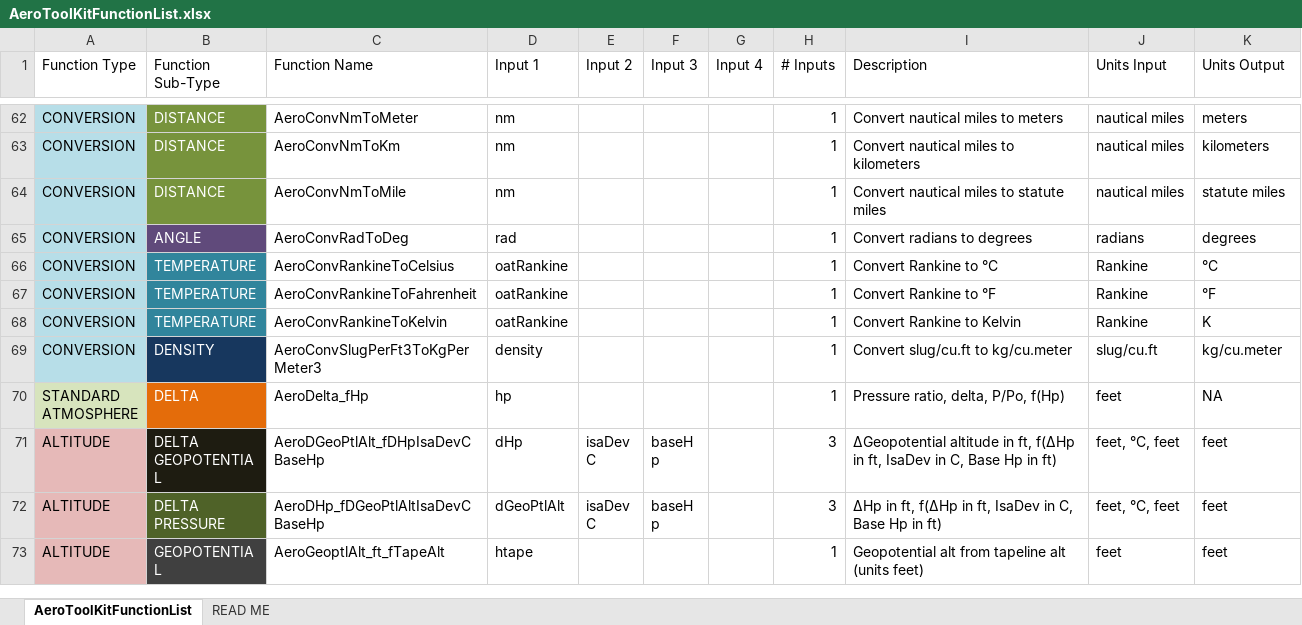
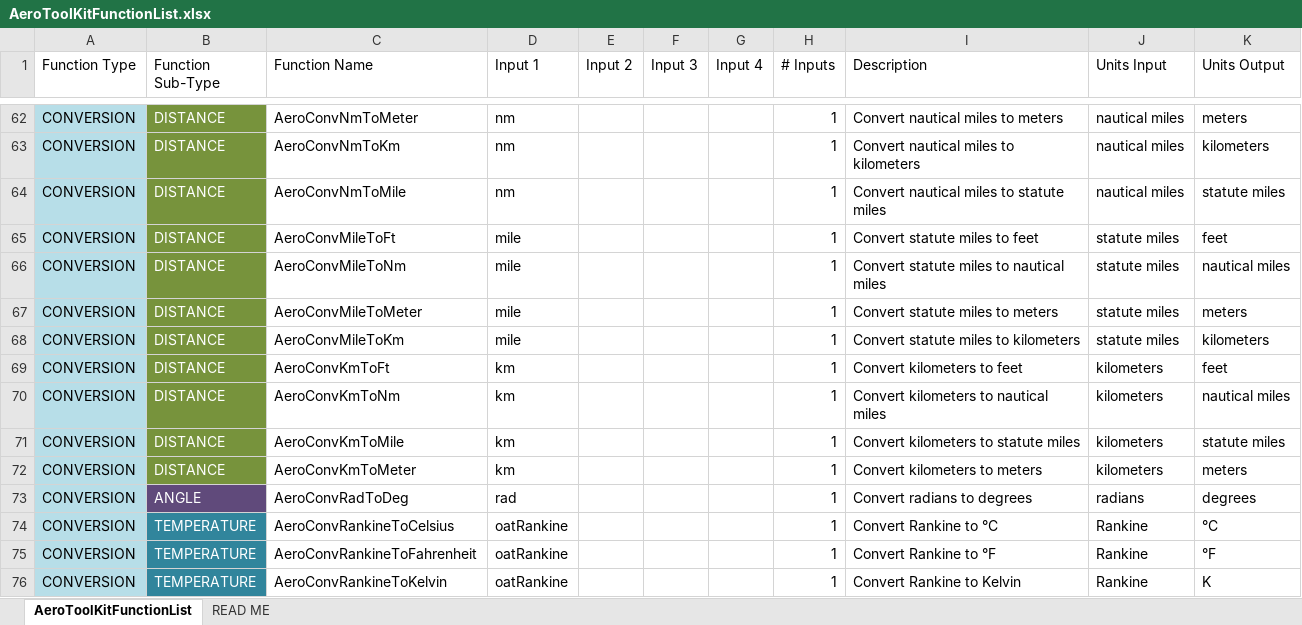
Before and after one commit to GalaxyHobo/AeroToolKitAddIn, an Excel workbook: Reference/AeroToolKitFunctionList.xlsx, sheet AeroToolKitFunctionList, drawn as a sheet; only a part is shown, gaps mark what is left out; the shorter side is filled out with more unchanged rows; values as stored, in another font and other column widths than the file's, no borders; the diff names each change by its address in the sheet, - before the commit and + after, or states it on an @@ line.

Commit message:
style/feat: reorder functions, add missing conversions
Reorder functions for consistency and readability. Where functions differ only by input or output unit, order them as follows.
SPEED:
   ftPerSec
   kts
   milePerHr
   meterPerSec
   kmPerHr
PRESSURE:
   lbfPerFt2
   lbfPerInch2
   inHg
   hPa
LENGTH:
   ft
   nm
   mile
   meter
   km
GRADIENT:
   ftPerNm
   pct
   deg
DENSITY:
    SlugPerFt3
    KgPerMeter3
TEMPERATURE:
    K
    C
    R
    F
Also...as exposed by consistently ordering the functions, add the missing length conversion functions:
AeroConvMileToFt
AeroConvMileToNm
AeroConvMileToMeter
AeroConvMileToKm
AeroConvKmToFt
AeroConvKmToNm
AeroConvKmToMile
AeroConvKmToMeter

```diff
--- a/Reference/AeroToolKitFunctionList.xlsx (sheet AeroToolKitFunctionList)
+++ b/Reference/AeroToolKitFunctionList.xlsx (sheet AeroToolKitFunctionList)
+row 65: CONVERSION | DISTANCE | AeroConvMileToFt | mile |  |  |  | 1 | Convert statute miles to feet | statute miles | feet
+row 66: CONVERSION | DISTANCE | AeroConvMileToNm | mile |  |  |  | 1 | Convert statute miles to nautical miles | statute miles | nautical miles
+row 67: CONVERSION | DISTANCE | AeroConvMileToMeter | mile |  |  |  | 1 | Convert statute miles to meters | statute miles | meters
+row 68: CONVERSION | DISTANCE | AeroConvMileToKm | mile |  |  |  | 1 | Convert statute miles to kilometers | statute miles | kilometers
+row 69: CONVERSION | DISTANCE | AeroConvKmToFt | km |  |  |  | 1 | Convert kilometers to feet | kilometers | feet
+row 70: CONVERSION | DISTANCE | AeroConvKmToNm | km |  |  |  | 1 | Convert kilometers to nautical miles | kilometers | nautical miles
+row 71: CONVERSION | DISTANCE | AeroConvKmToMile | km |  |  |  | 1 | Convert kilometers to statute miles | kilometers | statute miles
+row 72: CONVERSION | DISTANCE | AeroConvKmToMeter | km |  |  |  | 1 | Convert kilometers to meters | kilometers | meters
```
Also changed, not shown: 4 other files.
